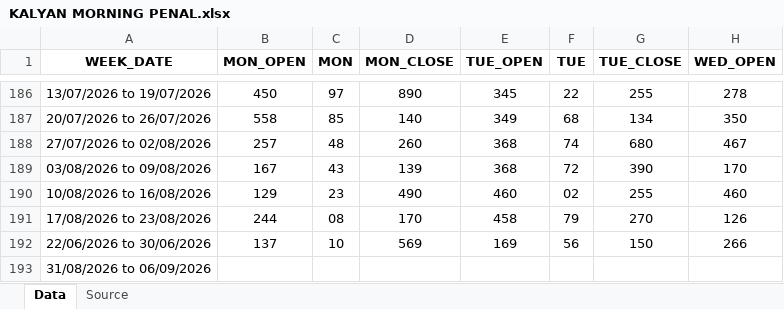
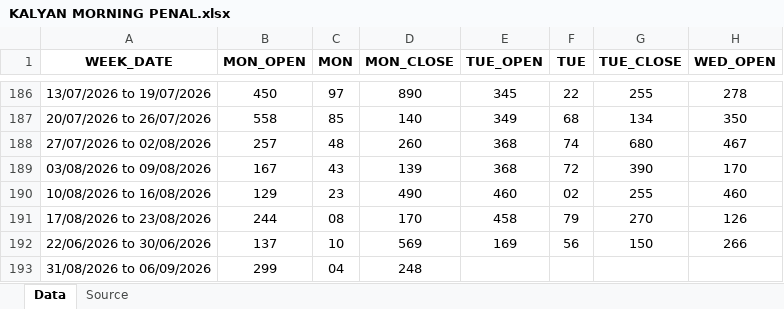
Before and after one commit to vijaygatlewar79/PPG.GuessAPI, an Excel workbook: Files/KALYAN MORNING PENAL.xlsx, sheet Data, drawn as a sheet; only a part is shown, gaps mark what is left out; values as stored, in another font and other column widths than the file's, no borders; the diff names each change by its address in the sheet, - before the commit and + after, or states it on an @@ line.

```diff
--- a/Files/KALYAN MORNING PENAL.xlsx (sheet Data)
+++ b/Files/KALYAN MORNING PENAL.xlsx (sheet Data)
-B193 (MON_OPEN): (empty)
+B193 (MON_OPEN): 299
-C193 (MON): (empty)
+C193 (MON): 04
-D193 (MON_CLOSE): (empty)
+D193 (MON_CLOSE): 248
```
Also changed, not shown: Files/Prabhat Panel Chart.xlsx, Files/RAJDHANI NIGHT.xlsx, 15 other files.
